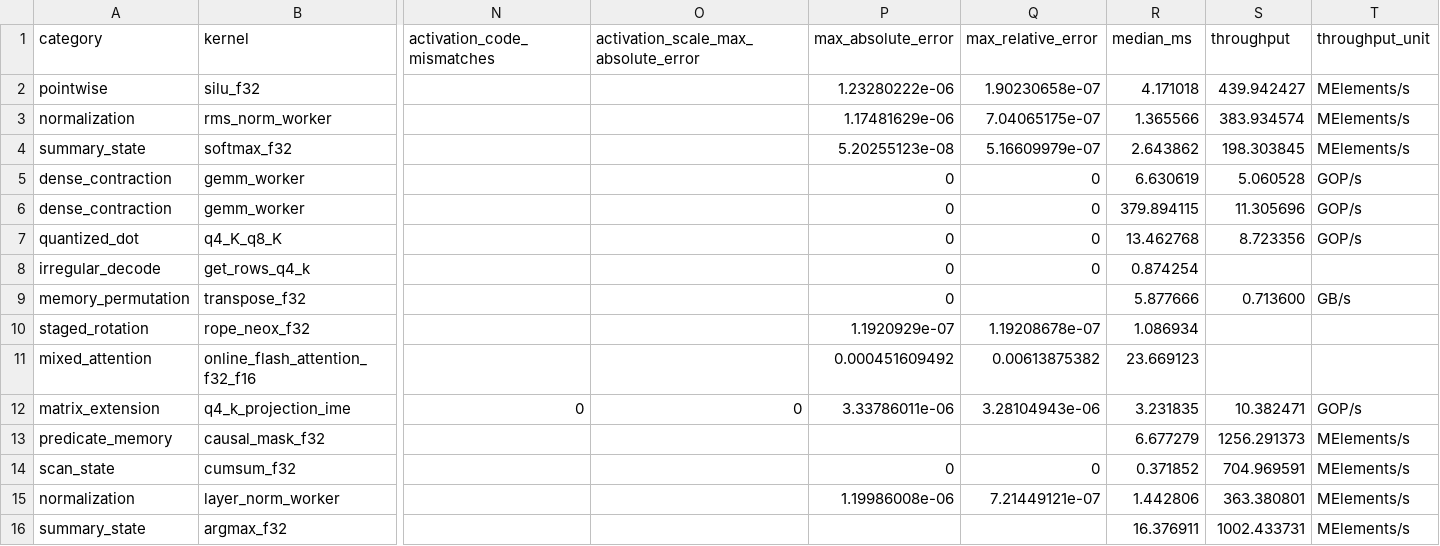
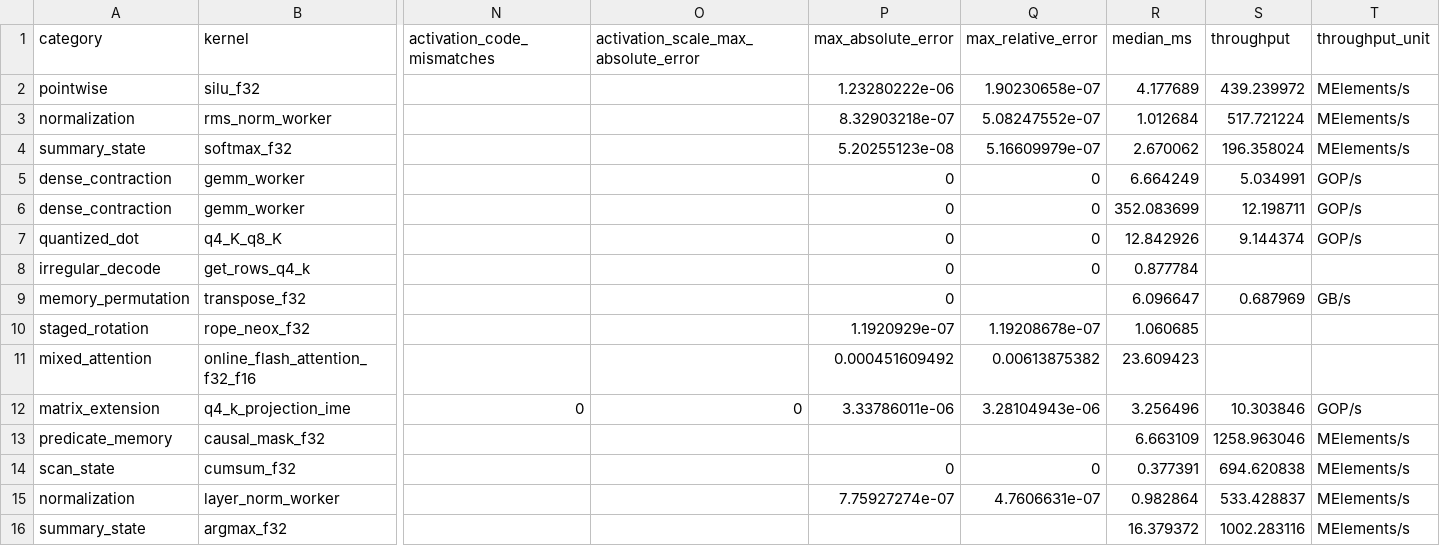
Before and after one commit to zzyu5/Weft, a CSV file: report/weft-kernel-performance.csv, drawn as a sheet; only a part is shown, gaps mark what is left out; the diff covers the shown part only; the diff names each change by its address in the sheet, - before the commit and + after, or states it on an @@ line.

```diff
--- a/report/weft-kernel-performance.csv
+++ b/report/weft-kernel-performance.csv
-R2 (median_ms): 4.171018
+R2 (median_ms): 4.177689
-S2 (throughput): 439.942427
+S2 (throughput): 439.239972
-P3 (max_absolute_error): 1.17481629e-06
+P3 (max_absolute_error): 8.32903218e-07
-Q3 (max_relative_error): 7.04065175e-07
+Q3 (max_relative_error): 5.08247552e-07
-R3 (median_ms): 1.365566
+R3 (median_ms): 1.012684
-S3 (throughput): 383.934574
+S3 (throughput): 517.721224
-R4 (median_ms): 2.643862
+R4 (median_ms): 2.670062
-S4 (throughput): 198.303845
+S4 (throughput): 196.358024
-R5 (median_ms): 6.630619
+R5 (median_ms): 6.664249
-S5 (throughput): 5.060528
+S5 (throughput): 5.034991
-R6 (median_ms): 379.894115
+R6 (median_ms): 352.083699
-S6 (throughput): 11.305696
+S6 (throughput): 12.198711
-R7 (median_ms): 13.462768
+R7 (median_ms): 12.842926
-S7 (throughput): 8.723356
+S7 (throughput): 9.144374
-R8 (median_ms): 0.874254
+R8 (median_ms): 0.877784
-R9 (median_ms): 5.877666
+R9 (median_ms): 6.096647
-S9 (throughput): 0.713600
+S9 (throughput): 0.687969
-R10 (median_ms): 1.086934
+R10 (median_ms): 1.060685
-R11 (median_ms): 23.669123
+R11 (median_ms): 23.609423
-R12 (median_ms): 3.231835
+R12 (median_ms): 3.256496
-S12 (throughput): 10.382471
+S12 (throughput): 10.303846
-R13 (median_ms): 6.677279
+R13 (median_ms): 6.663109
-S13 (throughput): 1256.291373
+S13 (throughput): 1258.963046
-R14 (median_ms): 0.371852
+R14 (median_ms): 0.377391
-S14 (throughput): 704.969591
+S14 (throughput): 694.620838
-P15 (max_absolute_error): 1.19986008e-06
+P15 (max_absolute_error): 7.75927274e-07
-Q15 (max_relative_error): 7.21449121e-07
+Q15 (max_relative_error): 4.7606631e-07
-R15 (median_ms): 1.442806
+R15 (median_ms): 0.982864
-S15 (throughput): 363.380801
+S15 (throughput): 533.428837
-R16 (median_ms): 16.376911
+R16 (median_ms): 16.379372
-S16 (throughput): 1002.433731
+S16 (throughput): 1002.283116
```
Also changed, not shown: 50 edited cells elsewhere in this file, 1 other file.
